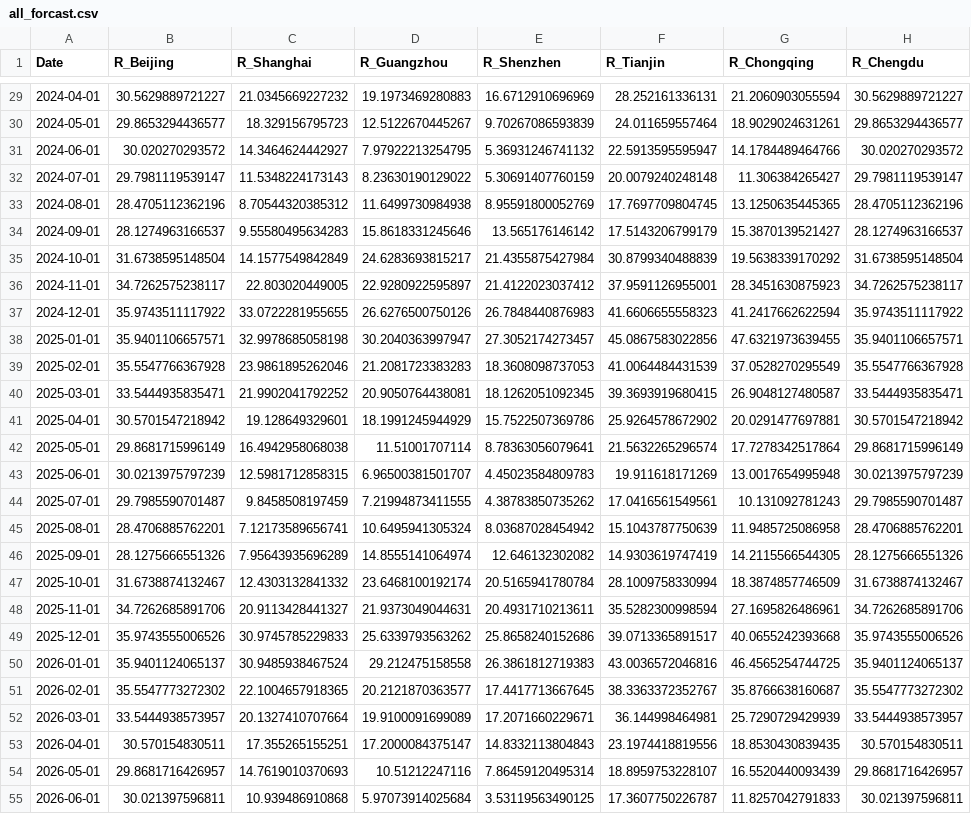
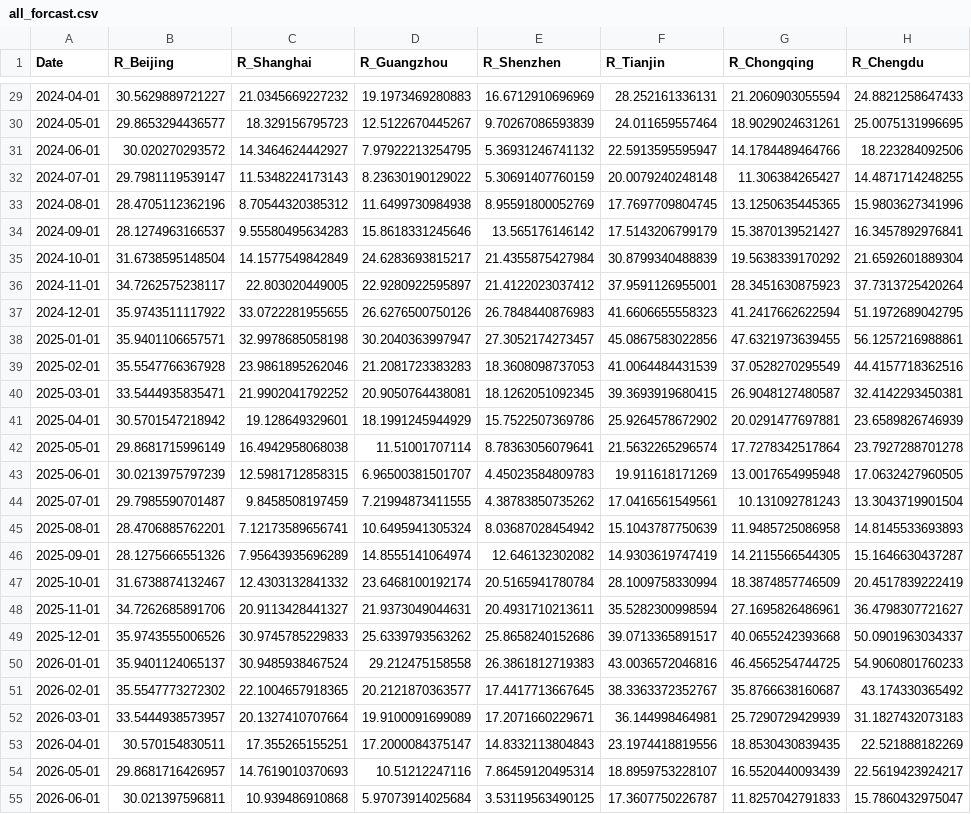
Before and after one commit to Artemis20123/FangLiRenZhang_ENV872_EDA_FinalProject, a CSV file: Data/Processed/all_forcast.csv, drawn as a sheet; only a part is shown, gaps mark what is left out; the diff covers the shown part only; the diff names each change by its address in the sheet, - before the commit and + after, or states it on an @@ line.

```diff
--- a/Data/Processed/all_forcast.csv
+++ b/Data/Processed/all_forcast.csv
-H29 (R_Chengdu): 30.5629889721227
+H29 (R_Chengdu): 24.8821258647433
-H30 (R_Chengdu): 29.8653294436577
+H30 (R_Chengdu): 25.0075131996695
-H31 (R_Chengdu): 30.020270293572
+H31 (R_Chengdu): 18.223284092506
-H32 (R_Chengdu): 29.7981119539147
+H32 (R_Chengdu): 14.4871714248255
-H33 (R_Chengdu): 28.4705112362196
+H33 (R_Chengdu): 15.9803627341996
-H34 (R_Chengdu): 28.1274963166537
+H34 (R_Chengdu): 16.3457892976841
-H35 (R_Chengdu): 31.6738595148504
+H35 (R_Chengdu): 21.6592601889304
-H36 (R_Chengdu): 34.7262575238117
+H36 (R_Chengdu): 37.7313725420264
-H37 (R_Chengdu): 35.9743511117922
+H37 (R_Chengdu): 51.1972689042795
-H38 (R_Chengdu): 35.9401106657571
+H38 (R_Chengdu): 56.1257216988861
-H39 (R_Chengdu): 35.5547766367928
+H39 (R_Chengdu): 44.4157718362516
-H40 (R_Chengdu): 33.5444935835471
+H40 (R_Chengdu): 32.4142293450381
-H41 (R_Chengdu): 30.5701547218942
+H41 (R_Chengdu): 23.6589826746939
-H42 (R_Chengdu): 29.8681715996149
+H42 (R_Chengdu): 23.7927288701278
-H43 (R_Chengdu): 30.0213975797239
+H43 (R_Chengdu): 17.0632427960505
-H44 (R_Chengdu): 29.7985590701487
+H44 (R_Chengdu): 13.3043719901504
-H45 (R_Chengdu): 28.4706885762201
+H45 (R_Chengdu): 14.8145533693893
-H46 (R_Chengdu): 28.1275666551326
+H46 (R_Chengdu): 15.1646630437287
-H47 (R_Chengdu): 31.6738874132467
+H47 (R_Chengdu): 20.4517839222419
-H48 (R_Chengdu): 34.7262685891706
+H48 (R_Chengdu): 36.4798307721627
-H49 (R_Chengdu): 35.9743555006526
+H49 (R_Chengdu): 50.0901963034337
-H50 (R_Chengdu): 35.9401124065137
+H50 (R_Chengdu): 54.9060801760233
-H51 (R_Chengdu): 35.5547773272302
+H51 (R_Chengdu): 43.174330365492
-H52 (R_Chengdu): 33.5444938573957
+H52 (R_Chengdu): 31.1827432073183
-H53 (R_Chengdu): 30.570154830511
+H53 (R_Chengdu): 22.521888182269
-H54 (R_Chengdu): 29.8681716426957
+H54 (R_Chengdu): 22.5619423924217
-H55 (R_Chengdu): 30.021397596811
+H55 (R_Chengdu): 15.7860432975047
```
Also changed, not shown: 33 edited cells elsewhere in this file.
